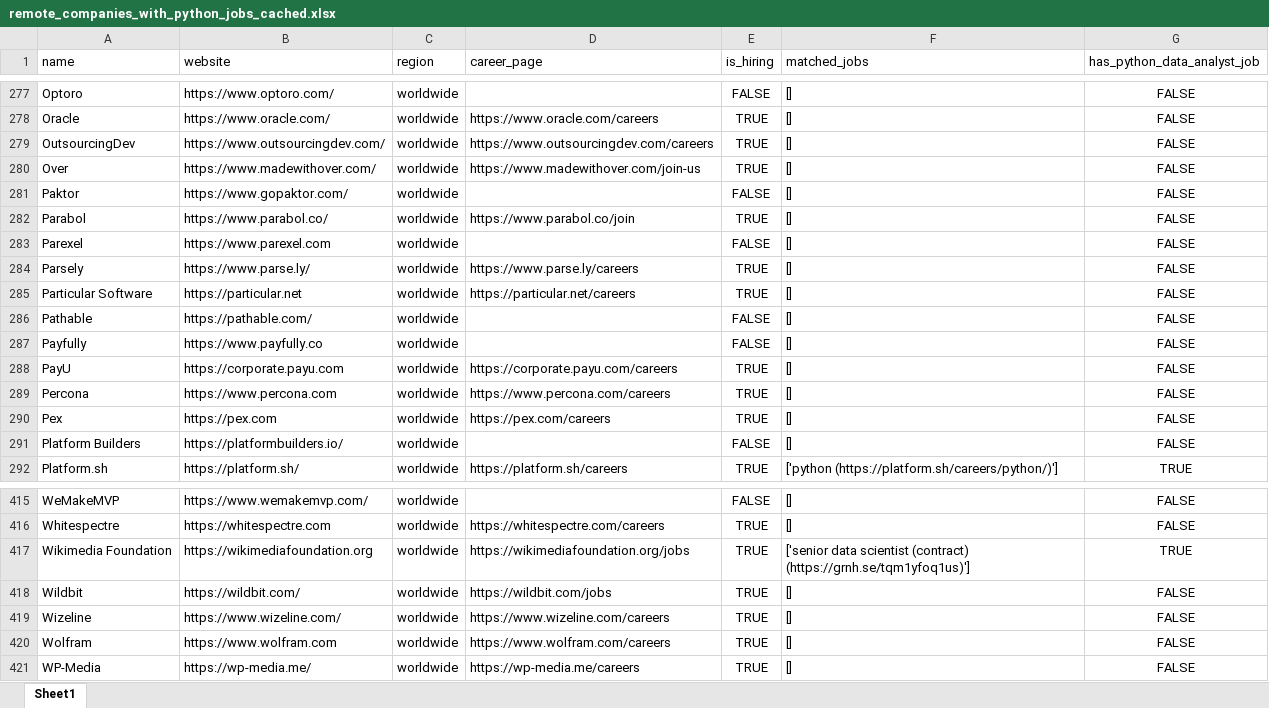
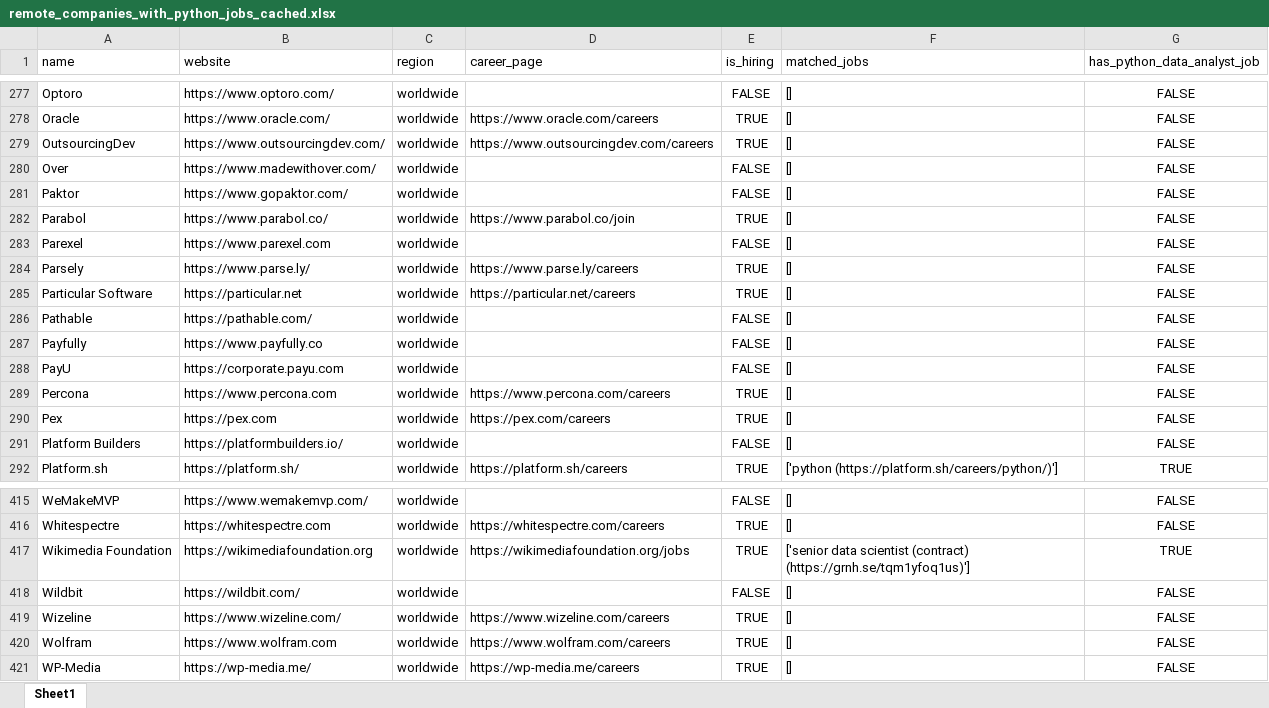
Before and after one commit to ChiaraVan1/remote-job-monitor, an Excel workbook: remote_companies_with_python_jobs_cached.xlsx, sheet Sheet1, drawn as a sheet; only a part is shown, gaps mark what is left out; values as stored, in another font and other column widths than the file's, no borders; the diff names each change by its address in the sheet, - before the commit and + after, or states it on an @@ line.

```diff
--- a/remote_companies_with_python_jobs_cached.xlsx (sheet Sheet1)
+++ b/remote_companies_with_python_jobs_cached.xlsx (sheet Sheet1)
-D280 (career_page): https://www.madewithover.com/join-us
+D280 (career_page): (empty)
-E280 (is_hiring): TRUE
+E280 (is_hiring): FALSE
-D288 (career_page): https://corporate.payu.com/careers
+D288 (career_page): (empty)
-E288 (is_hiring): TRUE
+E288 (is_hiring): FALSE
-D418 (career_page): https://wildbit.com/jobs
+D418 (career_page): (empty)
-E418 (is_hiring): TRUE
+E418 (is_hiring): FALSE
```
Also changed, not shown: 1 other file.
